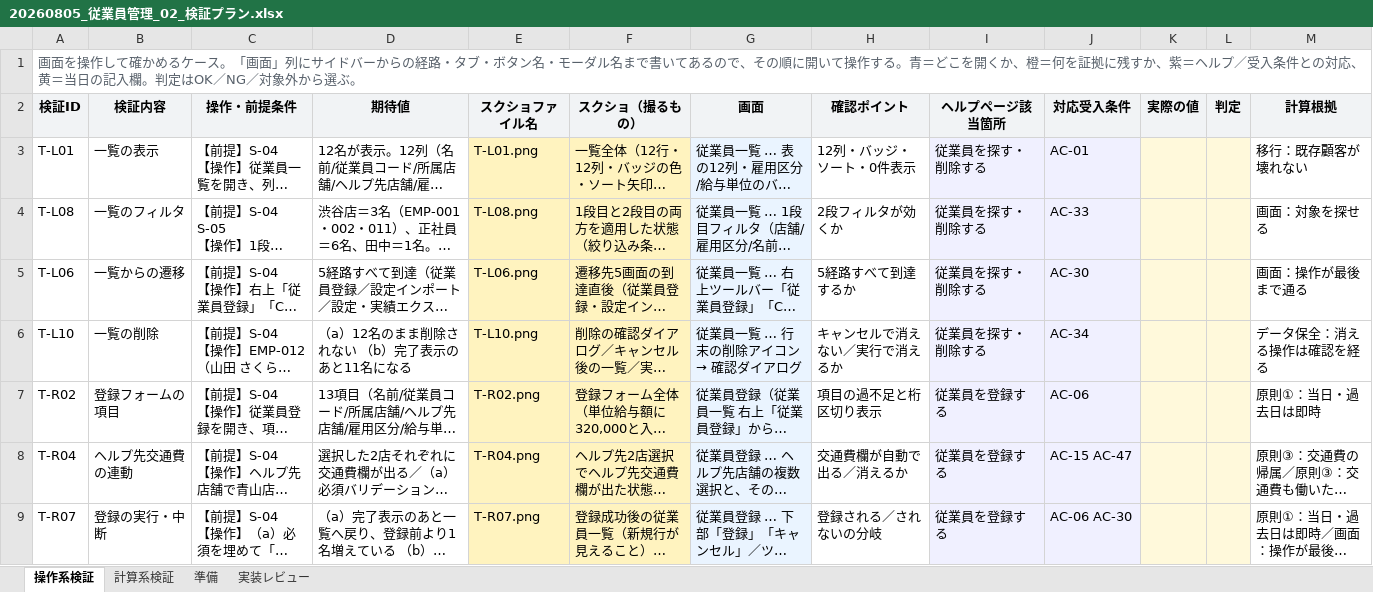
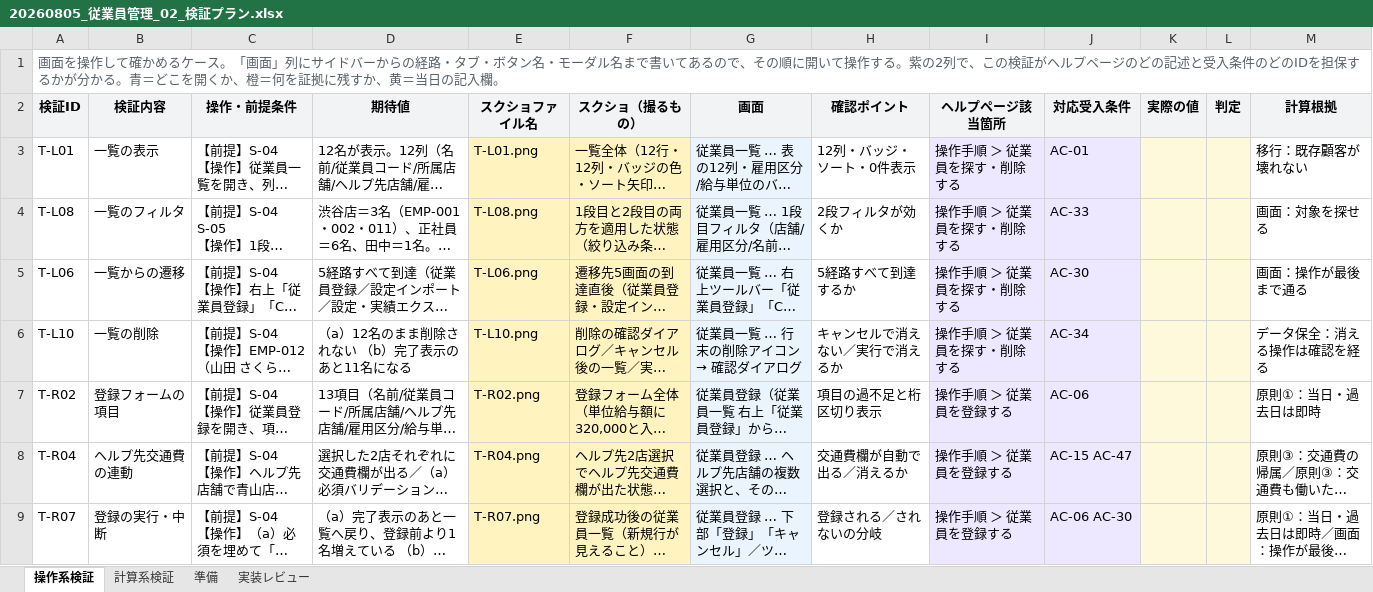
Before and after one commit to suguru789987/rakmy-employee-mgmt-spec, an Excel workbook: 20260805_従業員管理_02_検証プラン.xlsx, sheet 操作系検証, drawn as a sheet; only a part is shown; long unchanged cells end in …; values as stored, in another font and other column widths than the file's, no borders; the diff covers the shown part only; the diff names each change by its address in the sheet, - before the commit and + after, or states it on an @@ line.

```diff
--- a/20260805_従業員管理_02_検証プラン.xlsx (sheet 操作系検証)
+++ b/20260805_従業員管理_02_検証プラン.xlsx (sheet 操作系検証)
-A1 (検証ID): …作する。青＝どこを開くか、橙＝何を証拠に残すか、紫＝ヘルプ／受入条件との対応、黄＝当日の記入欄。判定はOK／NG／対象外から選ぶ。
+A1 (検証ID): …作する。紫の2列で、この検証がヘルプページのどの記述と受入条件のどのIDを担保するかが分かる。青＝どこを開くか、橙＝何を証拠に残すか、黄＝当日の記入欄。
-I3:I6 (ヘルプページ該当箇所): 従業員を探す・削除する
+I3:I6 (ヘルプページ該当箇所): 操作手順 ＞ 従業員を探す・削除する
-I7:I9 (ヘルプページ該当箇所): 従業員を登録する
+I7:I9 (ヘルプページ該当箇所): 操作手順 ＞ 従業員を登録する
```
Also changed, not shown: 40 edited cells elsewhere in this sheet, sheet 準備, sheet 計算系検証, sheet 実装レビュー, 1 other file.
